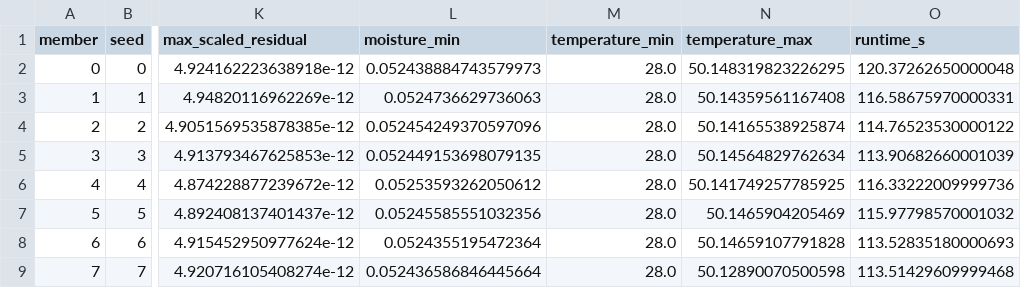
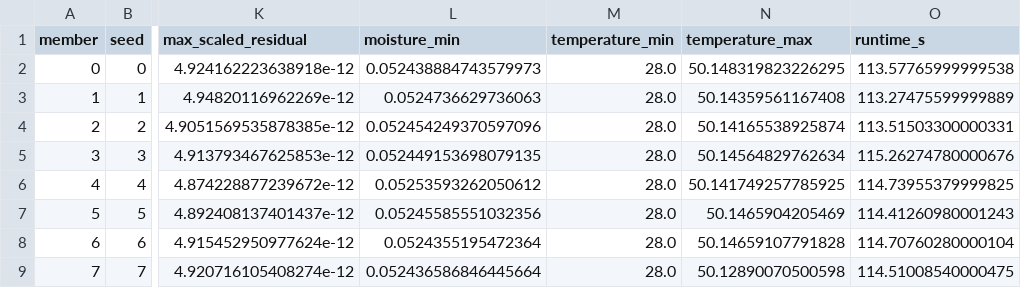
Before and after one commit to C-Claud/CUMCM-2026-9, a CSV file: output/problem-3/stochastic/ensemble/realizations.csv, drawn as a sheet; only a part is shown, gaps mark what is left out; the diff names each change by its address in the sheet, - before the commit and + after, or states it on an @@ line.

```diff
--- a/output/problem-3/stochastic/ensemble/realizations.csv
+++ b/output/problem-3/stochastic/ensemble/realizations.csv
-O2 (runtime_s): 120.37262650000048
+O2 (runtime_s): 113.57765999999538
-O3 (runtime_s): 116.58675970000331
+O3 (runtime_s): 113.27475599999889
-O4 (runtime_s): 114.76523530000122
+O4 (runtime_s): 113.51503300000331
-O5 (runtime_s): 113.90682660001039
+O5 (runtime_s): 115.26274780000676
-O6 (runtime_s): 116.33222009999736
+O6 (runtime_s): 114.73955379999825
-O7 (runtime_s): 115.97798570001032
+O7 (runtime_s): 114.41260980001243
-O8 (runtime_s): 113.52835180000693
+O8 (runtime_s): 114.70760280000104
-O9 (runtime_s): 113.51429609999468
+O9 (runtime_s): 114.51008540000475
```
Also changed, not shown: 23 other files.
